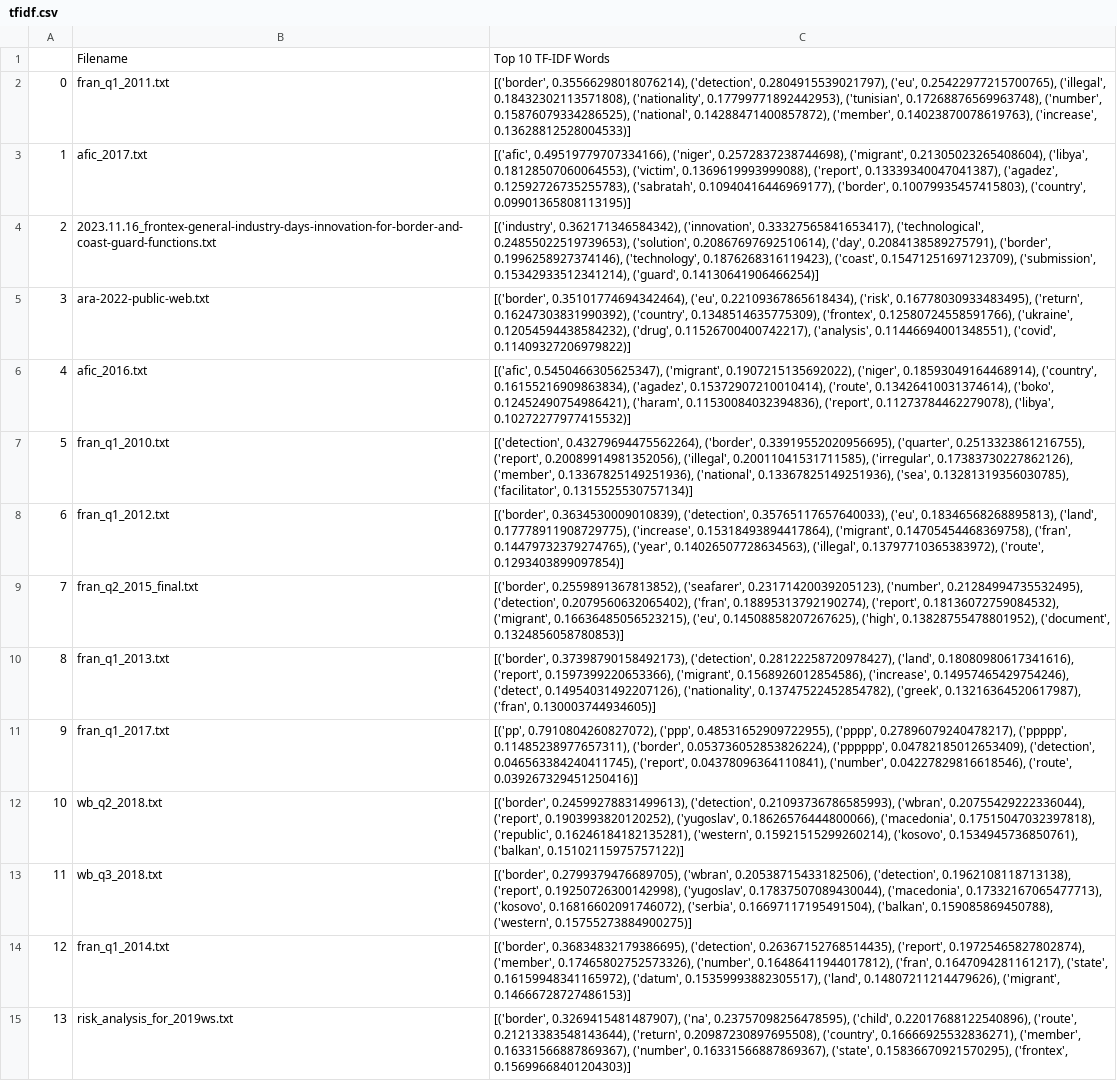
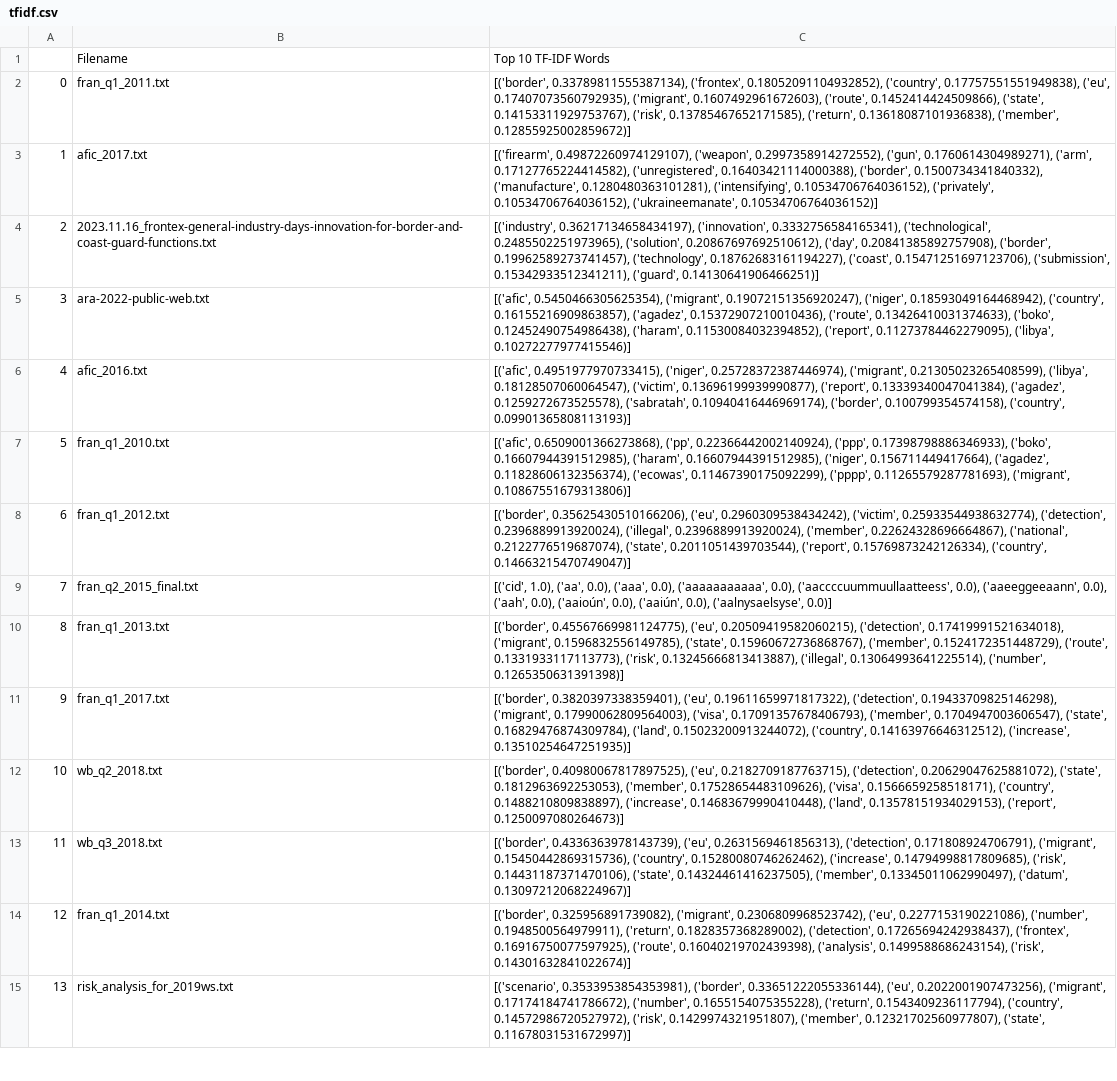
Before and after one commit to krugeremily/frontex_analysis, a CSV file: results/tfidf.csv, drawn as a sheet; only a part is shown; the diff covers the shown part only; the diff names each change by its address in the sheet, - before the commit and + after, or states it on an @@ line.

```diff
--- a/results/tfidf.csv
+++ b/results/tfidf.csv
-C2: [('border', 0.35566298018076214), ('detection', 0.2804915539021797), ('eu', 0.25422977215700765), ('illegal', 0.18432302113571808), ('nationality', 0.17799771892442953), ('tunisian', 0.17268876569963748), ('number', 0.15876079334286525), ('national', 0.14288471400857872), ('member', 0.14023870078619763), ('increase', 0.13628812528004533)]
+C2: [('border', 0.33789811555387134), ('frontex', 0.18052091104932852), ('country', 0.17757551551949838), ('eu', 0.17407073560792935), ('migrant', 0.1607492961672603), ('route', 0.1452414424509866), ('state', 0.14153311929753767), ('risk', 0.13785467652171585), ('return', 0.13618087101936838), ('member', 0.12855925002859672)]
-C3: [('afic', 0.49519779707334166), ('niger', 0.2572837238744698), ('migrant', 0.21305023265408604), ('libya', 0.18128507060064553), ('victim', 0.1369619993999088), ('report', 0.13339340047041387), ('agadez', 0.12592726735255783), ('sabratah', 0.10940416446969177), ('border', 0.10079935457415803), ('country', 0.09901365808113195)]
+C3: [('firearm', 0.49872260974129107), ('weapon', 0.2997358914272552), ('gun', 0.1760614304989271), ('arm', 0.17127765224414582), ('unregistered', 0.16403421114000388), ('border', 0.1500734341840332), ('manufacture', 0.1280480363101281), ('intensifying', 0.10534706764036152), ('privately', 0.10534706764036152), ('ukraineemanate', 0.10534706764036152)]
-C4: [('industry', 0.362171346584342), ('innovation', 0.33327565841653417), ('technological', 0.24855022519739653), ('solution', 0.20867697692510614), ('day', 0.2084138589275791), ('border', 0.1996258927374146), ('technology', 0.1876268316119423), ('coast', 0.15471251697123709), ('submission', 0.15342933512341214), ('guard', 0.14130641906466254)]
+C4: [('industry', 0.36217134658434197), ('innovation', 0.3332756584165341), ('technological', 0.2485502251973965), ('solution', 0.20867697692510612), ('day', 0.20841385892757908), ('border', 0.19962589273741457), ('technology', 0.18762683161194227), ('coast', 0.15471251697123706), ('submission', 0.15342933512341211), ('guard', 0.14130641906466251)]
-C5: [('border', 0.35101774694342464), ('eu', 0.22109367865618434), ('risk', 0.16778030933483495), ('return', 0.16247303831990392), ('country', 0.1348514635775309), ('frontex', 0.12580724558591766), ('ukraine', 0.12054594438584232), ('drug', 0.11526700400742217), ('analysis', 0.11446694001348551), ('covid', 0.11409327206979822)]
+C5: [('afic', 0.5450466305625354), ('migrant', 0.19072151356920247), ('niger', 0.18593049164468942), ('country', 0.16155216909863857), ('agadez', 0.15372907210010436), ('route', 0.13426410031374633), ('boko', 0.12452490754986438), ('haram', 0.11530084032394852), ('report', 0.11273784462279095), ('libya', 0.10272277977415546)]
-C6: [('afic', 0.5450466305625347), ('migrant', 0.1907215135692022), ('niger', 0.18593049164468914), ('country', 0.16155216909863834), ('agadez', 0.15372907210010414), ('route', 0.13426410031374614), ('boko', 0.12452490754986421), ('haram', 0.11530084032394836), ('report', 0.11273784462279078), ('libya', 0.10272277977415532)]
+C6: [('afic', 0.4951977970733415), ('niger', 0.25728372387446974), ('migrant', 0.21305023265408599), ('libya', 0.18128507060064547), ('victim', 0.13696199939990877), ('report', 0.13339340047041384), ('agadez', 0.1259272673525578), ('sabratah', 0.10940416446969174), ('border', 0.100799354574158), ('country', 0.09901365808113193)]
-C7: [('detection', 0.43279694475562264), ('border', 0.33919552020956695), ('quarter', 0.2513323861216755), ('report', 0.20089914981352056), ('illegal', 0.20011041531711585), ('irregular', 0.17383730227862126), ('member', 0.13367825149251936), ('national', 0.13367825149251936), ('sea', 0.13281319356030785), ('facilitator', 0.1315525530757134)]
+C7: [('afic', 0.6509001366273868), ('pp', 0.22366442002140924), ('ppp', 0.17398798886346933), ('boko', 0.16607944391512985), ('haram', 0.16607944391512985), ('niger', 0.156711449417664), ('agadez', 0.11828606132356374), ('ecowas', 0.11467390175092299), ('pppp', 0.11265579287781693), ('migrant', 0.10867551679313806)]
-C8: [('border', 0.3634530009010839), ('detection', 0.35765117657640033), ('eu', 0.18346568268895813), ('land', 0.17778911908729775), ('increase', 0.15318493894417864), ('migrant', 0.14705454468369758), ('fran', 0.14479732379274765), ('year', 0.14026507728634563), ('illegal', 0.13797710365383972), ('route', 0.1293403899097854)]
+C8: [('border', 0.35625430510166206), ('eu', 0.2960309538434242), ('victim', 0.25933544938632774), ('detection', 0.2396889913920024), ('illegal', 0.2396889913920024), ('member', 0.22624328696664867), ('national', 0.2122776519687074), ('state', 0.2011051439703544), ('report', 0.15769873242126334), ('country', 0.14663215470749047)]
-C9: [('border', 0.2559891367813852), ('seafarer', 0.23171420039205123), ('number', 0.21284994735532495), ('detection', 0.2079560632065402), ('fran', 0.18895313792190274), ('report', 0.18136072759084532), ('migrant', 0.16636485056523215), ('eu', 0.14508858207267625), ('high', 0.13828755478801952), ('document', 0.1324856058780853)]
+C9: [('cid', 1.0), ('aa', 0.0), ('aaa', 0.0), ('aaaaaaaaaaa', 0.0), ('aaccccuummuullaatteess', 0.0), ('aaeeggeeaann', 0.0), ('aah', 0.0), ('aaioún', 0.0), ('aaiún', 0.0), ('aalnysaelsyse', 0.0)]
-C10: [('border', 0.37398790158492173), ('detection', 0.28122258720978427), ('land', 0.18080980617341616), ('report', 0.1597399220653366), ('migrant', 0.1568926012854586), ('increase', 0.14957465429754246), ('detect', 0.14954031492207126), ('nationality', 0.13747522452854782), ('greek', 0.13216364520617987), ('fran', 0.130003744934605)]
+C10: [('border', 0.45567669981124775), ('eu', 0.20509419582060215), ('detection', 0.17419991521634018), ('migrant', 0.1596832556149785), ('state', 0.15960672736868767), ('member', 0.1524172351448729), ('route', 0.1331933117113773), ('risk', 0.13245666813413887), ('illegal', 0.13064993641225514), ('number', 0.1265350631391398)]
-C11: [('pp', 0.7910804260827072), ('ppp', 0.48531652909722955), ('pppp', 0.27896079240478217), ('ppppp', 0.11485238977657311), ('border', 0.053736052853826224), ('pppppp', 0.04782185012653409), ('detection', 0.046563384240411745), ('report', 0.04378096364110841), ('number', 0.04227829816618546), ('route', 0.039267329451250416)]
+C11: [('border', 0.3820397338359401), ('eu', 0.19611659971817322), ('detection', 0.19433709825146298), ('migrant', 0.17990062809564003), ('visa', 0.17091357678406793), ('member', 0.1704947003606547), ('state', 0.16829476874309784), ('land', 0.15023200913244072), ('country', 0.14163976646312512), ('increase', 0.13510254647251935)]
-C12: [('border', 0.24599278831499613), ('detection', 0.21093736786585993), ('wbran', 0.20755429222336044), ('report', 0.1903993820120252), ('yugoslav', 0.18626576444800066), ('macedonia', 0.17515047032397818), ('republic', 0.16246184182135281), ('western', 0.15921515299260214), ('kosovo', 0.1534945736850761), ('balkan', 0.15102115975757122)]
+C12: [('border', 0.40980067817897525), ('eu', 0.2182709187763715), ('detection', 0.20629047625881072), ('state', 0.1812963692253053), ('member', 0.17528654483109626), ('visa', 0.1566659258518171), ('country', 0.1488210809838897), ('increase', 0.14683679990410448), ('land', 0.13578151934029153), ('report', 0.1250097080264673)]
-C13: [('border', 0.2799379476689705), ('wbran', 0.20538715433182506), ('detection', 0.1962108118713138), ('report', 0.19250726300142998), ('yugoslav', 0.17837507089430044), ('macedonia', 0.17332167065477713), ('kosovo', 0.16816602091746072), ('serbia', 0.16697117195491504), ('balkan', 0.159085869450788), ('western', 0.15755273884900275)]
+C13: [('border', 0.4336363978143739), ('eu', 0.2631569461856313), ('detection', 0.171808924706791), ('migrant', 0.15450442869315736), ('country', 0.15280080746262462), ('increase', 0.14794998817809685), ('risk', 0.14431187371470106), ('state', 0.14324461416237505), ('member', 0.13345011062990497), ('datum', 0.13097212068224967)]
-C14: [('border', 0.36834832179386695), ('detection', 0.26367152768514435), ('report', 0.19725465827802874), ('member', 0.17465802752573326), ('number', 0.16486411944017812), ('fran', 0.1647094281161217), ('state', 0.16159948341165972), ('datum', 0.15359993882305517), ('land', 0.14807211214479626), ('migrant', 0.14666728727486153)]
+C14: [('border', 0.325956891739082), ('migrant', 0.2306809968523742), ('eu', 0.2277153190221086), ('number', 0.1948500564979911), ('return', 0.1828357368289002), ('detection', 0.17265694242938437), ('frontex', 0.16916750077597925), ('route', 0.16040219702439398), ('analysis', 0.1499588686243154), ('risk', 0.14301632841022674)]
-C15: [('border', 0.3269415481487907), ('na', 0.23757098256478595), ('child', 0.22017688122540896), ('route', 0.21213383548143644), ('return', 0.20987230897695508), ('country', 0.16666925532836271), ('member', 0.16331566887869367), ('number', 0.16331566887869367), ('state', 0.15836670921570295), ('frontex', 0.15699668401204303)]
+C15: [('scenario', 0.3533953854353981), ('border', 0.33651222055336144), ('eu', 0.2022001907473256), ('migrant', 0.17174184741786672), ('number', 0.1655154075355228), ('return', 0.1543409236117794), ('country', 0.14572986720527972), ('risk', 0.1429974321951807), ('member', 0.12321702560977807), ('state', 0.11678031531672997)]
```
Also changed, not shown: 90 edited cells elsewhere in this file, results/tfidf_annual.csv, results/tfidf_enriched.csv, 1 other file.
